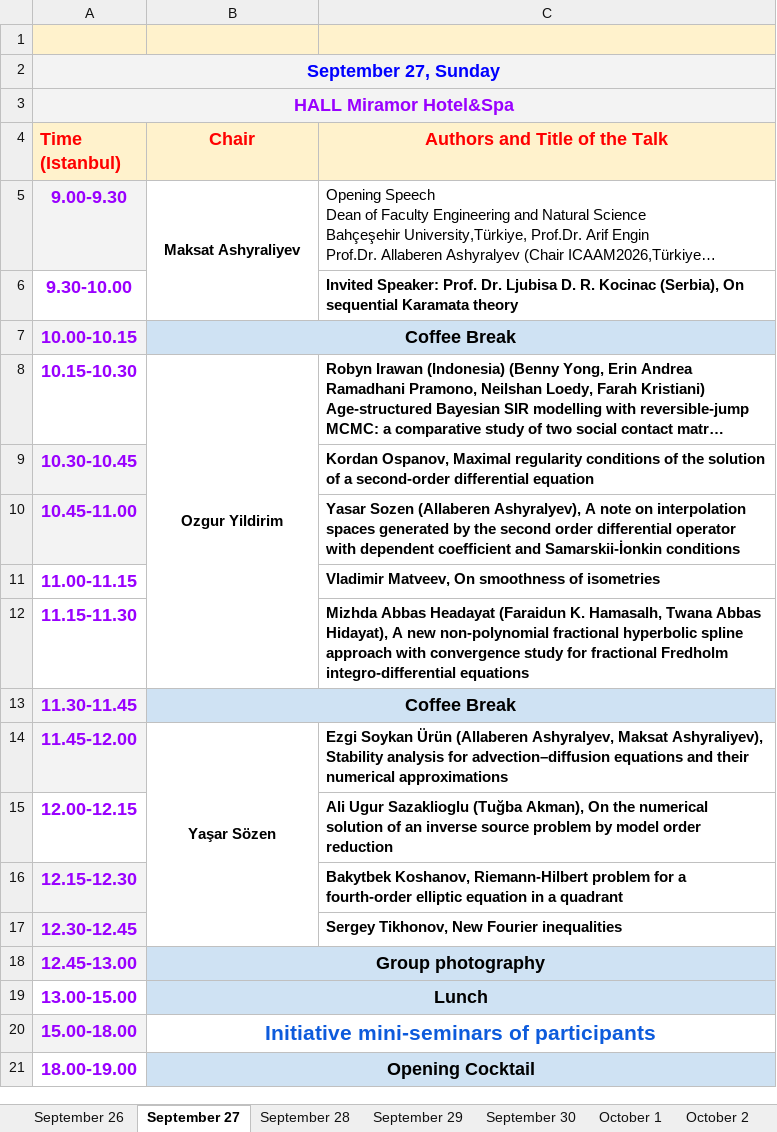
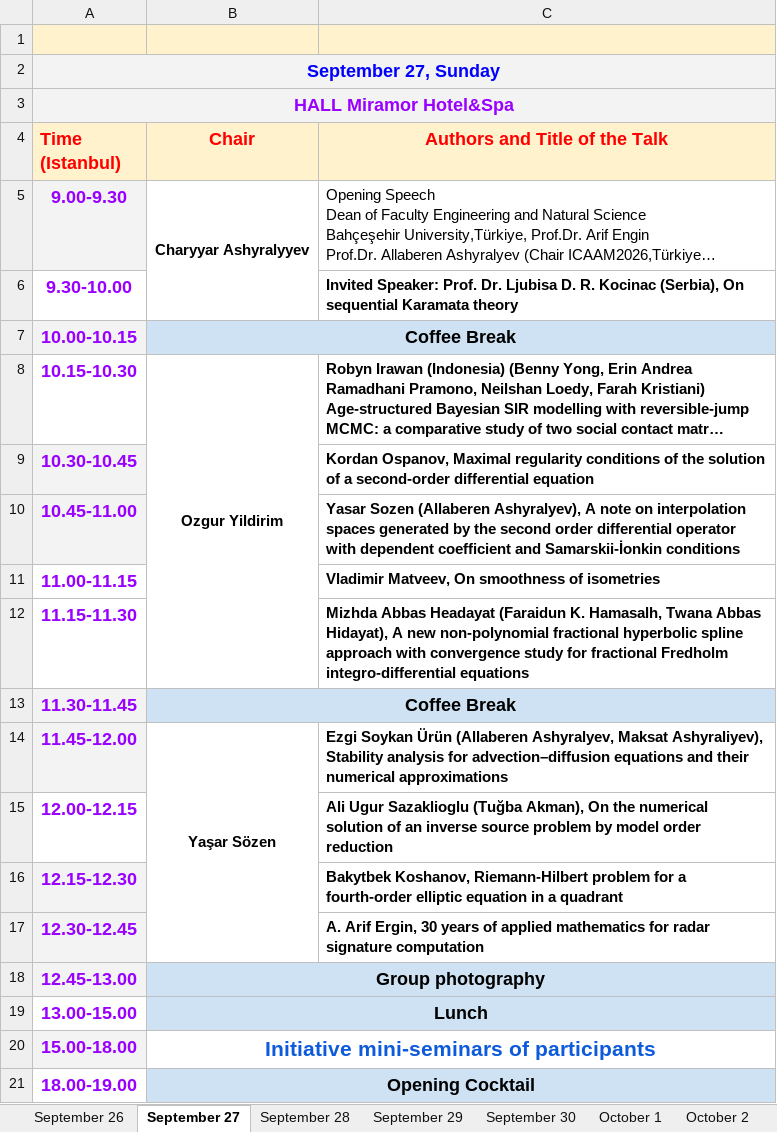
Before and after one commit to icaam-online/icaam, an Excel workbook: media/data/program_ICAAM_2026.xlsx, sheet September 27, drawn as a sheet; long unchanged cells end in …; values as stored, in another font and other column widths than the file's, no borders; the diff names each change by its address in the sheet, - before the commit and + after, or states it on an @@ line.

```diff
--- a/media/data/program_ICAAM_2026.xlsx (sheet September 27)
+++ b/media/data/program_ICAAM_2026.xlsx (sheet September 27)
-B5 (Chair): Maksat Ashyraliyev
+B5 (Chair): Charyyar Ashyralyyev
-C17 (Authors and Title of the Talk): Sergey Tikhonov, New Fourier inequalities
+C17 (Authors and Title of the Talk): A. Arif Ergin, 30 years of applied mathematics for radar signature computation
```
Also changed, not shown: sheet September 28, sheet September 30, sheet October 3, sheet September 26, sheet October 2, charts or pictures.
